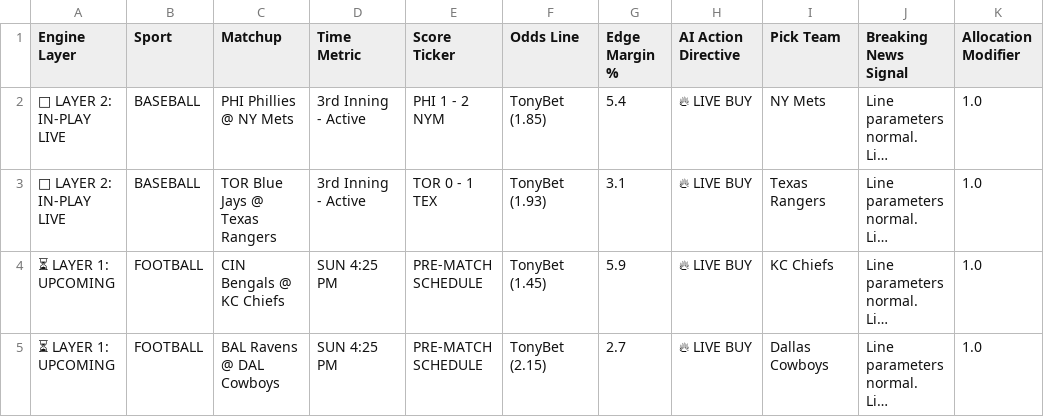
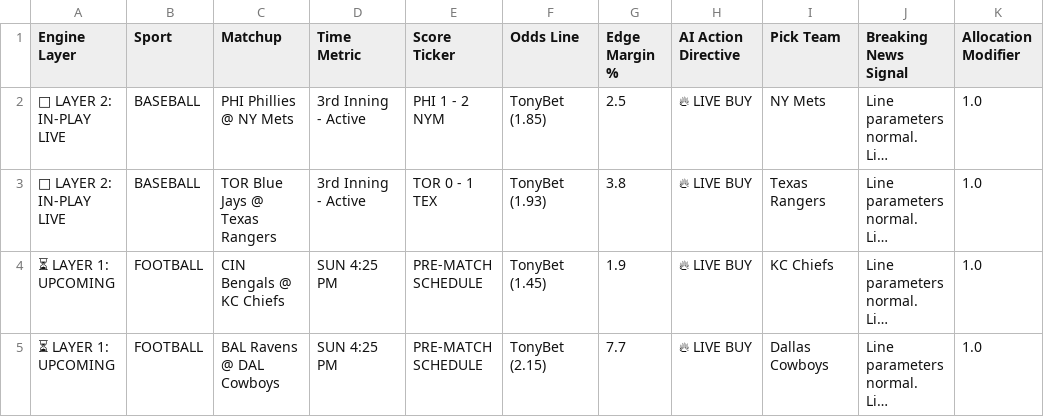
Before and after one commit to Advancewipeout/sports-ai-dashboard, a CSV file: master_predictions_sheet.csv, drawn as a sheet; long unchanged cells end in …; the diff names each change by its address in the sheet, - before the commit and + after, or states it on an @@ line.

Commit message:
Live network database sync

```diff
--- a/master_predictions_sheet.csv
+++ b/master_predictions_sheet.csv
-G2 (Edge Margin %): 5.4
+G2 (Edge Margin %): 2.5
-G3 (Edge Margin %): 3.1
+G3 (Edge Margin %): 3.8
-G4 (Edge Margin %): 5.9
+G4 (Edge Margin %): 1.9
-G5 (Edge Margin %): 2.7
+G5 (Edge Margin %): 7.7
```
